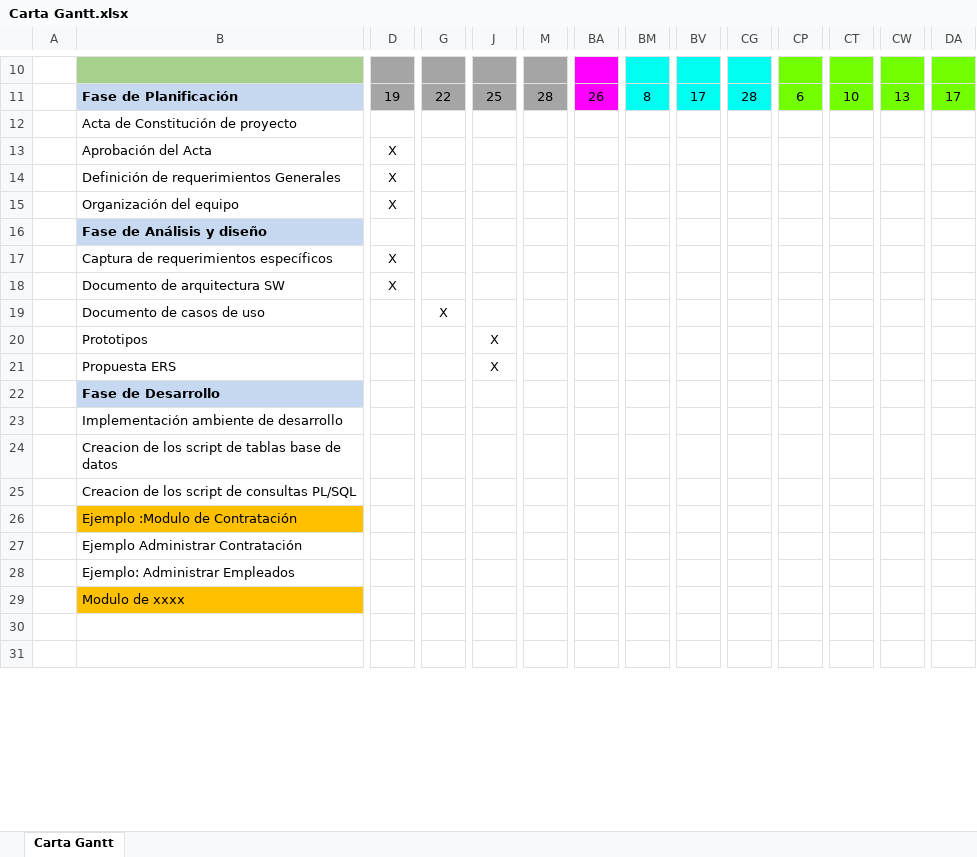
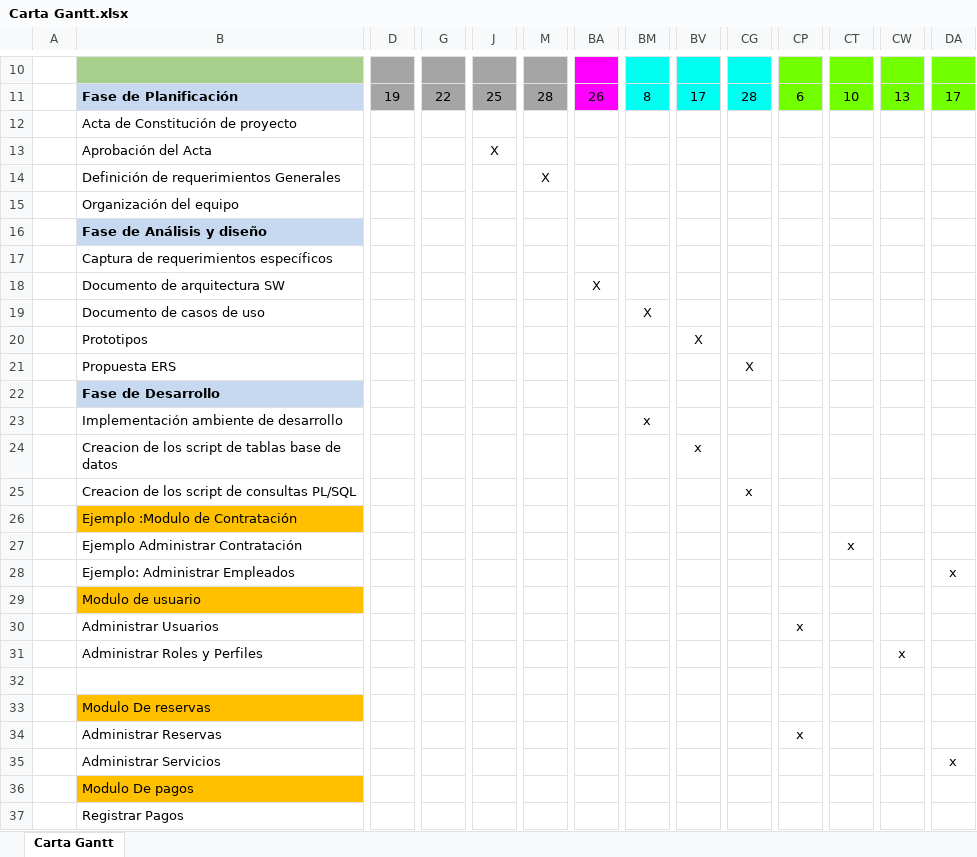
Before and after one commit to CodeFixService/Capstone, an Excel workbook: fase1/Documentacion Proyecto/Carta Gantt.xlsx, sheet Carta Gantt, drawn as a sheet; only a part is shown, gaps mark what is left out; the shorter side is filled out with more unchanged rows; values as stored, in another font and other column widths than the file's, no borders; removed rows and columns are numbered as before the commit, all else as after; rows hold the shown columns only; the diff covers the shown part only; the diff names each change by its address in the sheet, - before the commit and + after, or states it on an @@ line.

Commit message:
(fase1:)Actualizacion duoc evaluacion individual, actualizacion doc Carta_gantt

```diff
--- a/fase1/Documentacion Proyecto/Carta Gantt.xlsx (sheet Carta Gantt)
+++ b/fase1/Documentacion Proyecto/Carta Gantt.xlsx (sheet Carta Gantt)
-row 13:  | Aprobación del Acta | X
-row 14:  | Definición de requerimientos Generales | X
-row 15:  | Organización del equipo | X
+row 13:  | Aprobación del Acta |  |  | X
+row 14:  | Definición de requerimientos Generales |  |  |  | X
+row 15:  | Organización del equipo
-row 17:  | Captura de requerimientos específicos | X
-row 18:  | Documento de arquitectura SW | X
-row 19:  | Documento de casos de uso |  | X
-row 20:  | Prototipos |  |  | X
-row 21:  | Propuesta ERS |  |  | X
+row 17:  | Captura de requerimientos específicos
+row 18:  | Documento de arquitectura SW |  |  |  |  | X
+row 19:  | Documento de casos de uso |  |  |  |  |  | X
+row 20:  | Prototipos |  |  |  |  |  |  | X
+row 21:  | Propuesta ERS |  |  |  |  |  |  |  | X
-BM23: (empty)
+BM23: x
-BV24: (empty)
+BV24: x
-CG25: (empty)
+CG25: x
+row 27:  | Ejemplo Administrar Contratación |  |  |  |  |  |  |  |  |  | x
+row 28:  | Ejemplo: Administrar Empleados |  |  |  |  |  |  |  |  |  |  |  | x
-B29: Ejemplo Administrar Contratación
+B29: Modulo de usuario
-B29 fill: none
+B29 fill: #FFC000
+row 30:  | Administrar Usuarios |  |  |  |  |  |  |  |  | x
+row 31:  | Administrar Roles y Perfiles |  |  |  |  |  |  |  |  |  |  | x
+row 32: (empty)
-B33: Ejemplo: Administrar Empleados
+B33: Modulo De reservas
-B33 fill: none
+B33 fill: #FFC000
+row 34:  | Administrar Reservas |  |  |  |  |  |  |  |  | x
+row 35:  | Administrar Servicios |  |  |  |  |  |  |  |  |  |  |  | x
-B36: Modulo de xxxx
+B36: Modulo De pagos
+row 37:  | Registrar Pagos
```
Also changed, not shown: 9 added rows, 14 removed rows, 2 moved rows and 11 edited cells elsewhere in this sheet, 2 other files.
